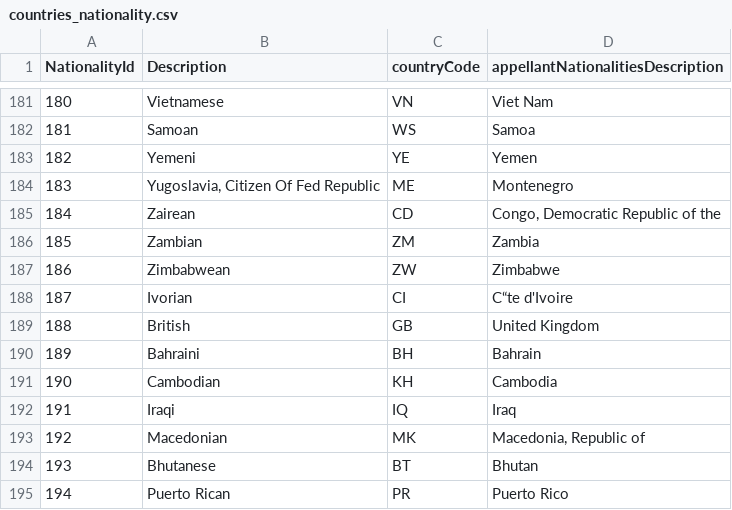
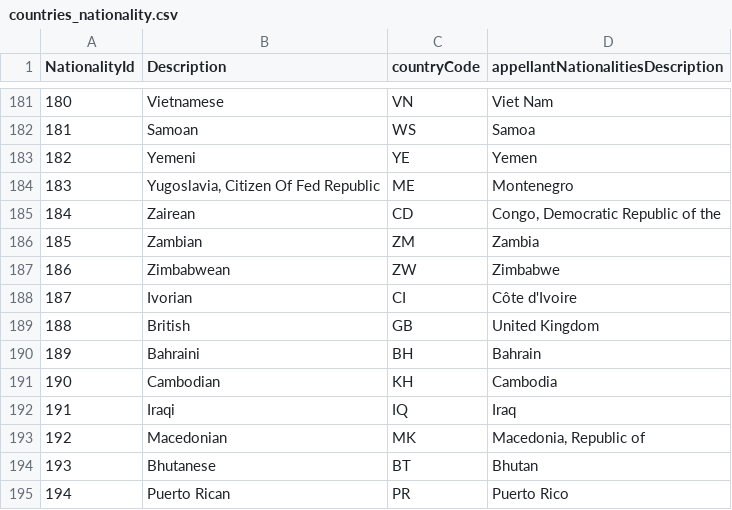
Before and after one commit to hmcts/ARIAMigration-Databrick, a CSV file: ReferenceData/countries_nationality.csv, drawn as a sheet; only a part is shown, gaps mark what is left out.

Commit message:
Fix for Côte d'Ivoire naming (#1200)

```diff
--- a/ReferenceData/countries_nationality.csv
+++ b/ReferenceData/countries_nationality.csv
@@ -187,3 +187,3 @@
 186,Zimbabwean,ZW,Zimbabwe
-187,Ivorian,CI,C“te d'Ivoire
+187,Ivorian,CI,Côte d'Ivoire
 188,British,GB,United Kingdom
```
